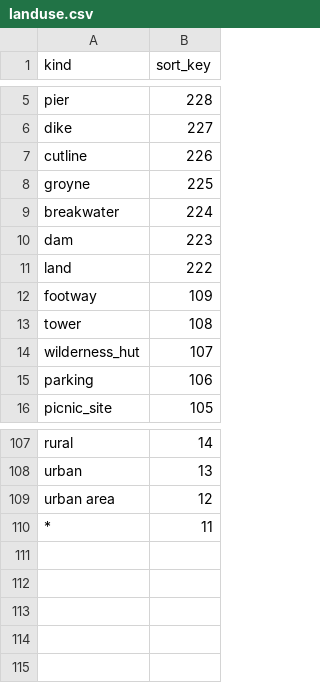
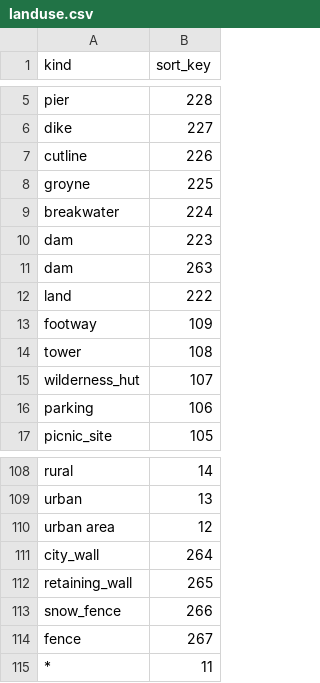
Before and after one commit to tilezen/vector-datasource, a CSV file: spreadsheets/sort_key/landuse.csv, drawn as a sheet; only a part is shown, gaps mark what is left out.

Commit message:
connect to #857 sort_keys and migrations

```diff
--- a/spreadsheets/sort_key/landuse.csv
+++ b/spreadsheets/sort_key/landuse.csv
@@ -10,2 +10,3 @@ breakwater,224
 dam,223
+dam,263
 land,222
@@ -109,2 +110,6 @@ urban,13
 urban area,12
+city_wall,264
+retaining_wall,265
+snow_fence,266
+fence,267
 *,11
```
Also changed, not shown: spreadsheets/sort_key/boundaries.csv, 2 other files.
